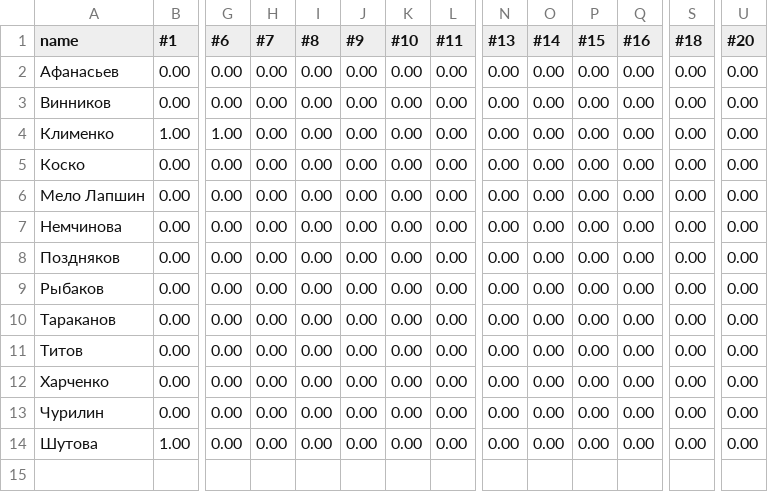
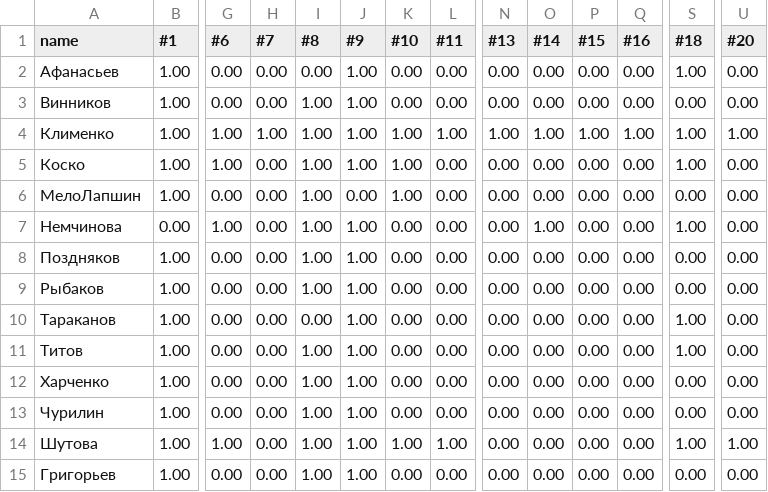
Before and after one commit to thornoar/lambda-calculus-course, a CSV file: progress-data/problems-2.csv, drawn as a sheet; only a part is shown, gaps mark what is left out; rows hold the shown columns only; the diff covers the shown part only; the diff names each change by its address in the sheet, - before the commit and + after, or states it on an @@ line.

Commit message:
progress

```diff
--- a/progress-data/problems-2.csv
+++ b/progress-data/problems-2.csv
-B2:B3 (#1): 0.00
+B2:B3 (#1): 1.00
-J2:J5 (#9): 0.00
+J2:J5 (#9): 1.00
-S2 (#18): 0.00
+S2 (#18): 1.00
-I3:I9 (#8): 0.00
+I3:I9 (#8): 1.00
-H4 (#7): 0.00
+H4 (#7): 1.00
-K4:K6 (#10): 0.00
+K4:K6 (#10): 1.00
-L4 (#11): 0.00
+L4 (#11): 1.00
-N4 (#13): 0.00
+N4 (#13): 1.00
-O4 (#14): 0.00
+O4 (#14): 1.00
-P4 (#15): 0.00
+P4 (#15): 1.00
-Q4 (#16): 0.00
+Q4 (#16): 1.00
-S4:S5 (#18): 0.00
+S4:S5 (#18): 1.00
-U4 (#20): 0.00
+U4 (#20): 1.00
-B5:B6 (#1): 0.00
+B5:B6 (#1): 1.00
-G5 (#6): 0.00
+G5 (#6): 1.00
-A6 (name): Мело Лапшин
+A6 (name): МелоЛапшин
-G7 (#6): 0.00
+G7 (#6): 1.00
-J7:J14 (#9): 0.00
+J7:J14 (#9): 1.00
-O7 (#14): 0.00
+O7 (#14): 1.00
-S7 (#18): 0.00
+S7 (#18): 1.00
-B8:B13 (#1): 0.00
+B8:B13 (#1): 1.00
-S10:S11 (#18): 0.00
+S10:S11 (#18): 1.00
-I11:I14 (#8): 0.00
+I11:I14 (#8): 1.00
-G14 (#6): 0.00
+G14 (#6): 1.00
-K14 (#10): 0.00
+K14 (#10): 1.00
-L14 (#11): 0.00
+L14 (#11): 1.00
-S14 (#18): 0.00
+S14 (#18): 1.00
-U14 (#20): 0.00
+U14 (#20): 1.00
+row 15: Григорьев | 1.00 | 0.00 | 0.00 | 1.00 | 1.00 | 0.00 | 0.00 | 0.00 | 0.00 | 0.00 | 0.00 | 0.00 | 0.00
```
Also changed, not shown: 3 edited cells elsewhere in this file, progress-data/problems-1.csv, 17 other files.
